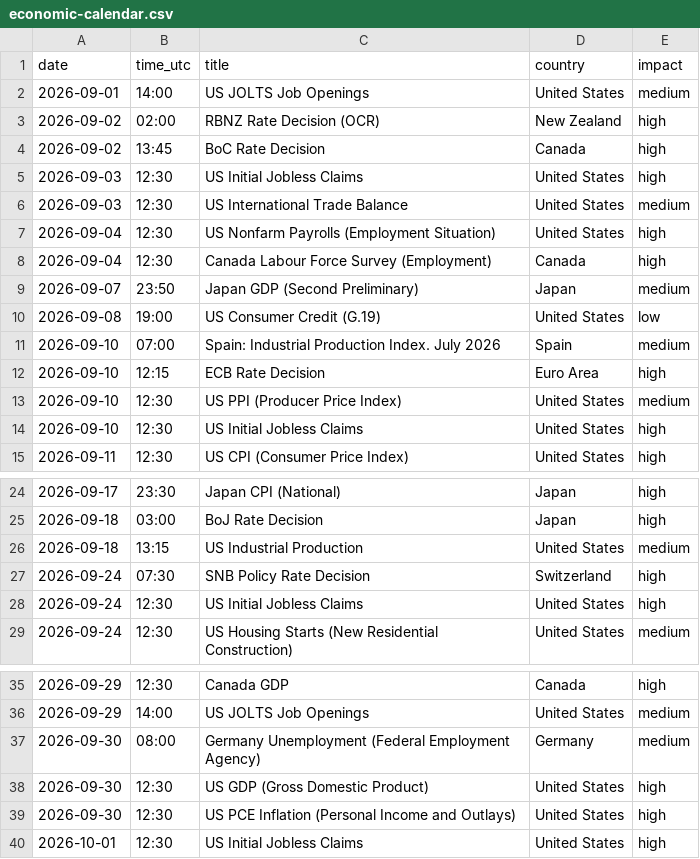
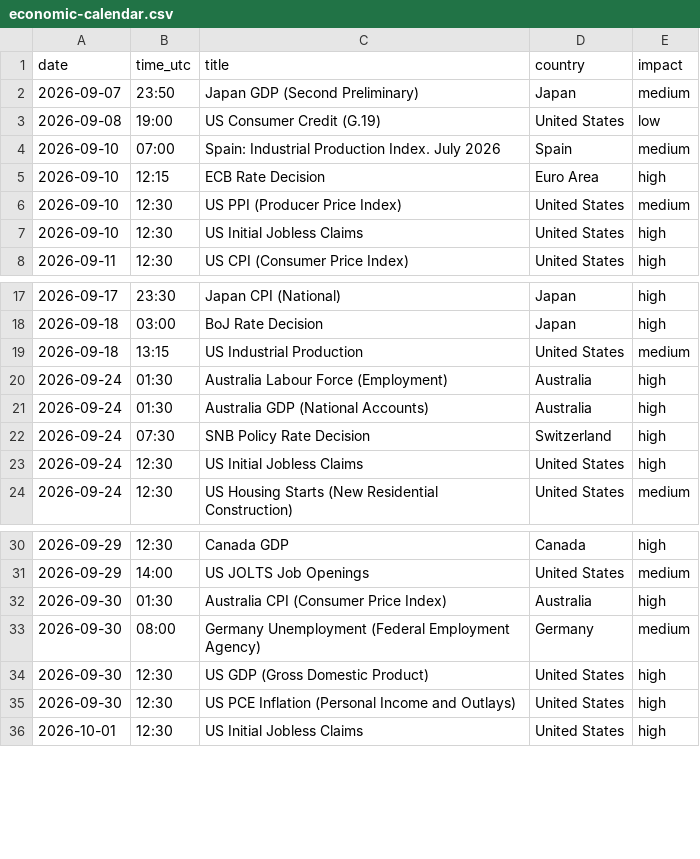
Before and after one commit to Economicium-stack/economicium-open-data, a CSV file: data/economic-calendar.csv, drawn as a sheet; only a part is shown, gaps mark what is left out; removed rows and columns are numbered as before the commit, all else as after; the diff names each change by its address in the sheet, - before the commit and + after, or states it on an @@ line.

Commit message:
chore: refresh datasets from economicium.com

```diff
--- a/data/economic-calendar.csv
+++ b/data/economic-calendar.csv
-row 2: 2026-09-01 | 14:00 | US JOLTS Job Openings | United States | medium
-row 3: 2026-09-02 | 02:00 | RBNZ Rate Decision (OCR) | New Zealand | high
-row 4: 2026-09-02 | 13:45 | BoC Rate Decision | Canada | high
-row 5: 2026-09-03 | 12:30 | US Initial Jobless Claims | United States | high
-row 6: 2026-09-03 | 12:30 | US International Trade Balance | United States | medium
-row 7: 2026-09-04 | 12:30 | US Nonfarm Payrolls (Employment Situation) | United States | high
-row 8: 2026-09-04 | 12:30 | Canada Labour Force Survey (Employment) | Canada | high
+row 20: 2026-09-24 | 01:30 | Australia Labour Force (Employment) | Australia | high
+row 21: 2026-09-24 | 01:30 | Australia GDP (National Accounts) | Australia | high
+row 32: 2026-09-30 | 01:30 | Australia CPI (Consumer Price Index) | Australia | high
```
Also changed, not shown: data/earnings-date-estimates.csv, data/euro-area-calendar.csv.
